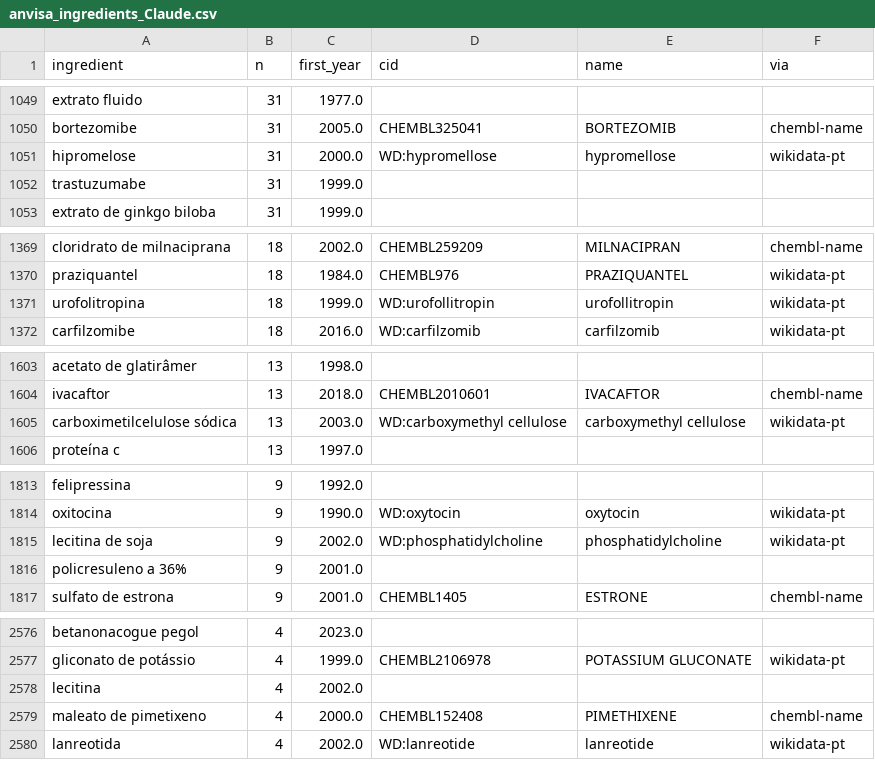
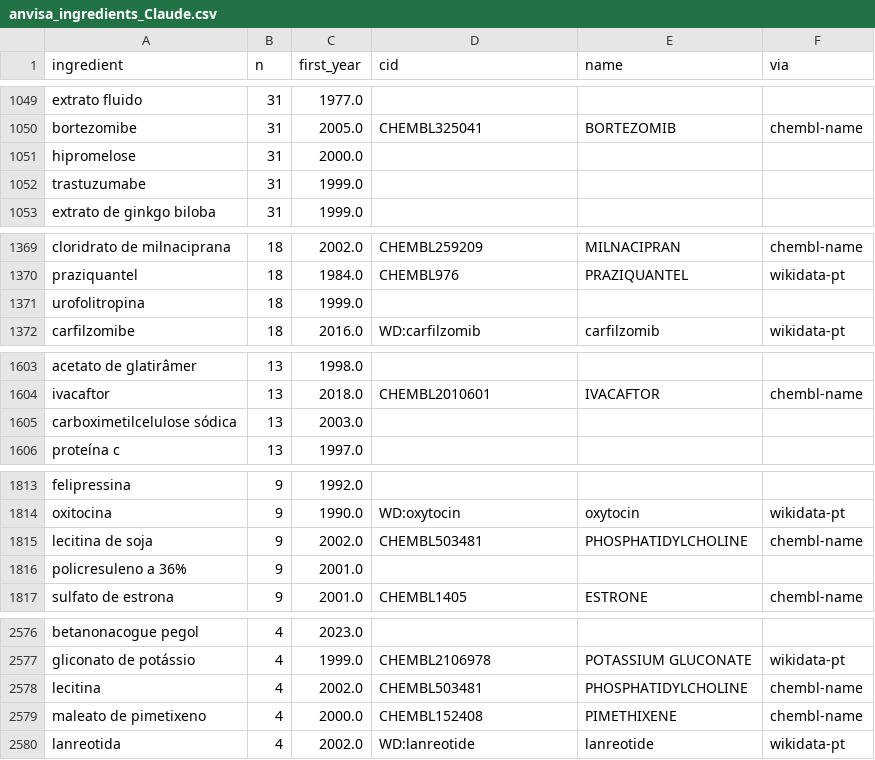
Before and after one commit to XiaoKonglong99/ApprovedDrug, a CSV file: pipeline/anvisa/anvisa_ingredients_Claude.csv, drawn as a sheet; only a part is shown, gaps mark what is left out; the diff covers the shown part only.

```diff
--- a/pipeline/anvisa/anvisa_ingredients_Claude.csv
+++ b/pipeline/anvisa/anvisa_ingredients_Claude.csv
@@ -1050,3 +1050,3 @@ extrato fluido,31,1977.0,,,
 bortezomibe,31,2005.0,CHEMBL325041,BORTEZOMIB,chembl-name
-hipromelose,31,2000.0,WD:hypromellose,hypromellose,wikidata-pt
+hipromelose,31,2000.0,,,
 trastuzumabe,31,1999.0,,,
@@ -1370,3 +1370,3 @@ cloridrato de milnaciprana,18,2002.0,CHEMBL259209,MILNACIPRAN,chembl-name
 praziquantel,18,1984.0,CHEMBL976,PRAZIQUANTEL,wikidata-pt
-urofolitropina,18,1999.0,WD:urofollitropin,urofollitropin,wikidata-pt
+urofolitropina,18,1999.0,,,
 carfilzomibe,18,2016.0,WD:carfilzomib,carfilzomib,wikidata-pt
@@ -1604,3 +1604,3 @@ acetato de glatirâmer,13,1998.0,,,
 ivacaftor,13,2018.0,CHEMBL2010601,IVACAFTOR,chembl-name
-carboximetilcelulose sódica,13,2003.0,WD:carboxymethyl cellulose,carboxymethyl cellulose,wikidata-pt
+carboximetilcelulose sódica,13,2003.0,,,
 proteína c,13,1997.0,,,
@@ -1814,3 +1814,3 @@ felipressina,9,1992.0,,,
 oxitocina,9,1990.0,WD:oxytocin,oxytocin,wikidata-pt
-lecitina de soja,9,2002.0,WD:phosphatidylcholine,phosphatidylcholine,wikidata-pt
+lecitina de soja,9,2002.0,CHEMBL503481,PHOSPHATIDYLCHOLINE,chembl-name
 policresuleno a 36%,9,2001.0,,,
@@ -2577,3 +2577,3 @@ betanonacogue pegol,4,2023.0,,,
 gliconato de potássio,4,1999.0,CHEMBL2106978,POTASSIUM GLUCONATE,wikidata-pt
-lecitina,4,2002.0,,,
+lecitina,4,2002.0,CHEMBL503481,PHOSPHATIDYLCHOLINE,chembl-name
 maleato de pimetixeno,4,2000.0,CHEMBL152408,PIMETHIXENE,chembl-name
```
Also changed, not shown: 9 edited cells elsewhere in this file, App_CT_MC/ApprovedDrug_CT_2026Nov_MC_MolDs_Onion.csv, App_CT_MC/ApprovedDrug_CT_2026Nov_MC_only.csv, 19 other files.
